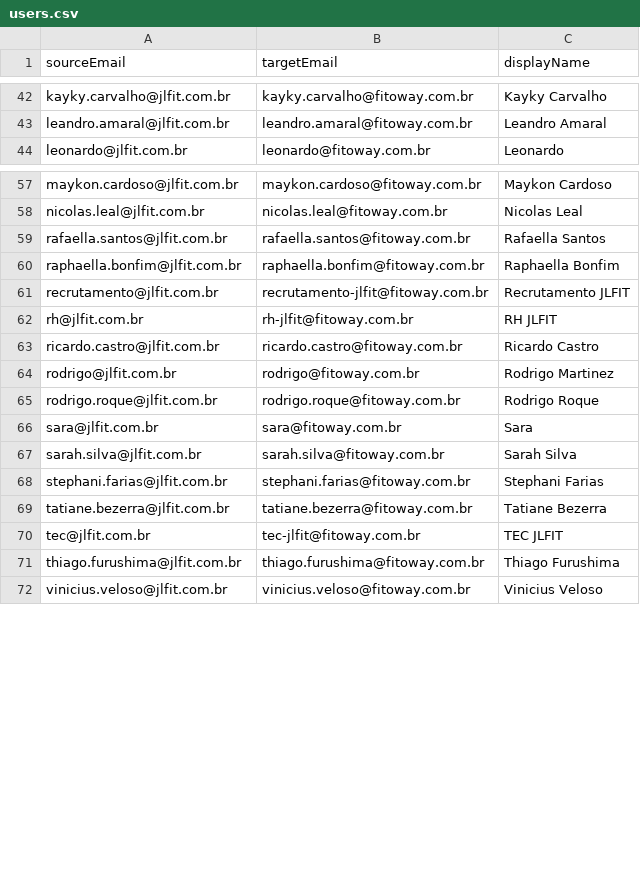
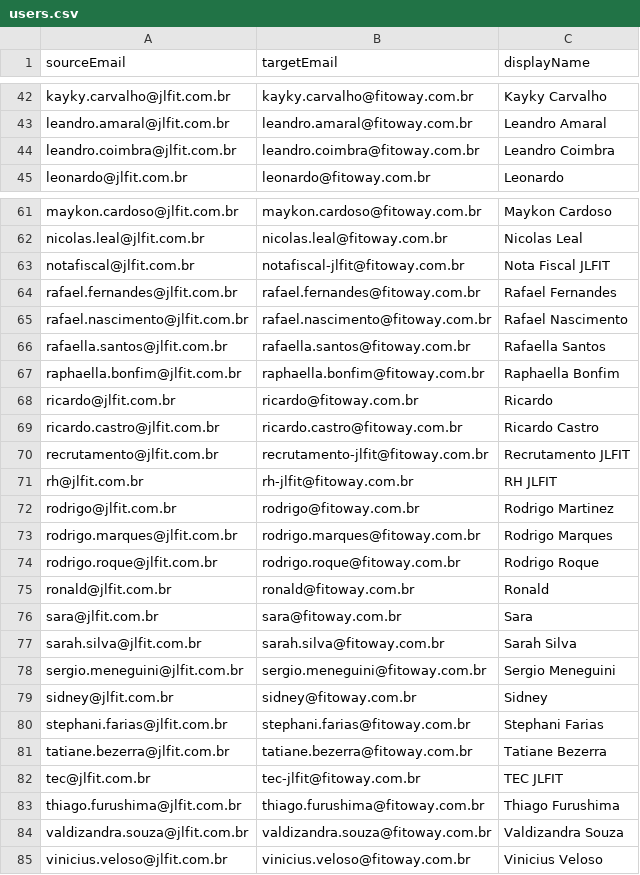
Before and after one commit to edernvk/m365, a CSV file: users.csv, drawn as a sheet; only a part is shown, gaps mark what is left out; the diff covers the shown part only.

```diff
--- a/users.csv
+++ b/users.csv
@@ -43,2 +43,3 @@ kayky.carvalho@jlfit.com.br,kayky.carvalho@fitoway.com.br,Kayky Carvalho
 leandro.amaral@jlfit.com.br,leandro.amaral@fitoway.com.br,Leandro Amaral
+leandro.coimbra@jlfit.com.br,leandro.coimbra@fitoway.com.br,Leandro Coimbra
 leonardo@jlfit.com.br,leonardo@fitoway.com.br,Leonardo
@@ -58,11 +62,19 @@ maykon.cardoso@jlfit.com.br,maykon.cardoso@fitoway.com.br,Maykon Cardoso
 nicolas.leal@jlfit.com.br,nicolas.leal@fitoway.com.br,Nicolas Leal
+notafiscal@jlfit.com.br,notafiscal-jlfit@fitoway.com.br,Nota Fiscal JLFIT
+rafael.fernandes@jlfit.com.br,rafael.fernandes@fitoway.com.br,Rafael Fernandes
+rafael.nascimento@jlfit.com.br,rafael.nascimento@fitoway.com.br,Rafael Nascimento
 rafaella.santos@jlfit.com.br,rafaella.santos@fitoway.com.br,Rafaella Santos
 raphaella.bonfim@jlfit.com.br,raphaella.bonfim@fitoway.com.br,Raphaella Bonfim
+ricardo@jlfit.com.br,ricardo@fitoway.com.br,Ricardo
+ricardo.castro@jlfit.com.br,ricardo.castro@fitoway.com.br,Ricardo Castro
 recrutamento@jlfit.com.br,recrutamento-jlfit@fitoway.com.br,Recrutamento JLFIT
 rh@jlfit.com.br,rh-jlfit@fitoway.com.br,RH JLFIT
-ricardo.castro@jlfit.com.br,ricardo.castro@fitoway.com.br,Ricardo Castro
 rodrigo@jlfit.com.br,rodrigo@fitoway.com.br,Rodrigo Martinez
+rodrigo.marques@jlfit.com.br,rodrigo.marques@fitoway.com.br,Rodrigo Marques
 rodrigo.roque@jlfit.com.br,rodrigo.roque@fitoway.com.br,Rodrigo Roque
+ronald@jlfit.com.br,ronald@fitoway.com.br,Ronald
 sara@jlfit.com.br,sara@fitoway.com.br,Sara
 sarah.silva@jlfit.com.br,sarah.silva@fitoway.com.br,Sarah Silva
+sergio.meneguini@jlfit.com.br,sergio.meneguini@fitoway.com.br,Sergio Meneguini
+sidney@jlfit.com.br,sidney@fitoway.com.br,Sidney
 stephani.farias@jlfit.com.br,stephani.farias@fitoway.com.br,Stephani Farias
@@ -71,2 +83,3 @@ tec@jlfit.com.br,tec-jlfit@fitoway.com.br,TEC JLFIT
 thiago.furushima@jlfit.com.br,thiago.furushima@fitoway.com.br,Thiago Furushima
+valdizandra.souza@jlfit.com.br,valdizandra.souza@fitoway.com.br,Valdizandra Souza
 vinicius.veloso@jlfit.com.br,vinicius.veloso@fitoway.com.br,Vinicius Veloso
```
Also changed, not shown: 3 added rows elsewhere in this file.
